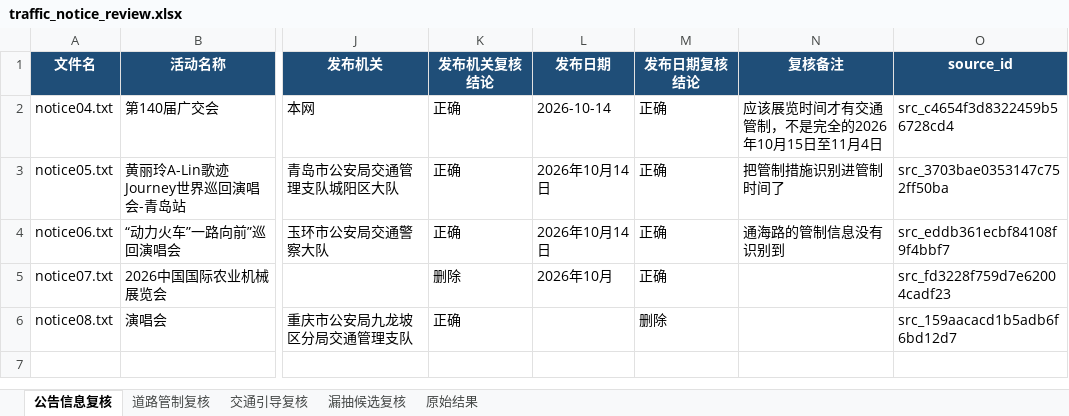
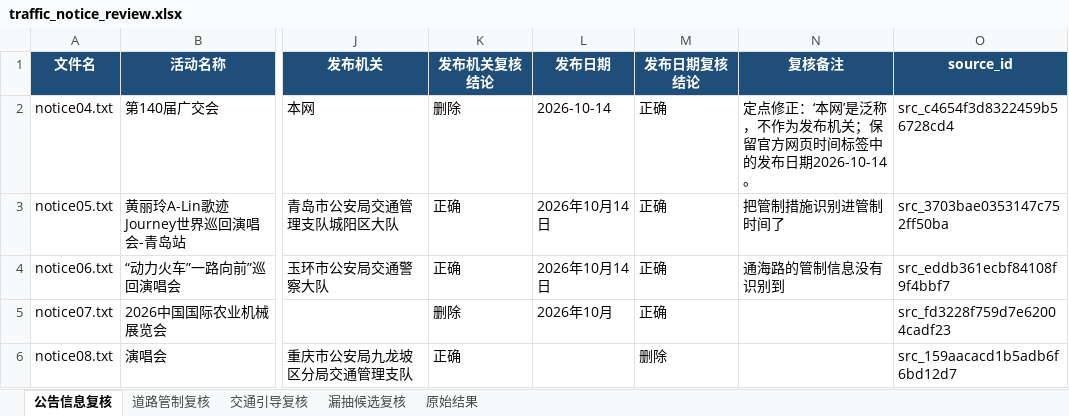
Before and after one commit to MsevenJ/Schema_langextract, an Excel workbook: output_calibrated/traffic_notice_review.xlsx, sheet 公告信息复核, drawn as a sheet; only a part is shown, gaps mark what is left out; values as stored, in another font and other column widths than the file's, no borders; conditional formats not drawn; the diff names each change by its address in the sheet, - before the commit and + after, or states it on an @@ line.

```diff
--- a/output_calibrated/traffic_notice_review.xlsx (sheet 公告信息复核)
+++ b/output_calibrated/traffic_notice_review.xlsx (sheet 公告信息复核)
-K2 (发布机关复核结论): 正确
+K2 (发布机关复核结论): 删除
-N2 (复核备注): 应该展览时间才有交通管制，不是完全的2026年10月15日至11月4日
+N2 (复核备注): 定点修正：‘本网’是泛称，不作为发布机关；保留官方网页时间标签中的发布日期2026-10-14。
```
Also changed, not shown: sheet 道路管制复核, sheet 交通引导复核, 7 other files.
